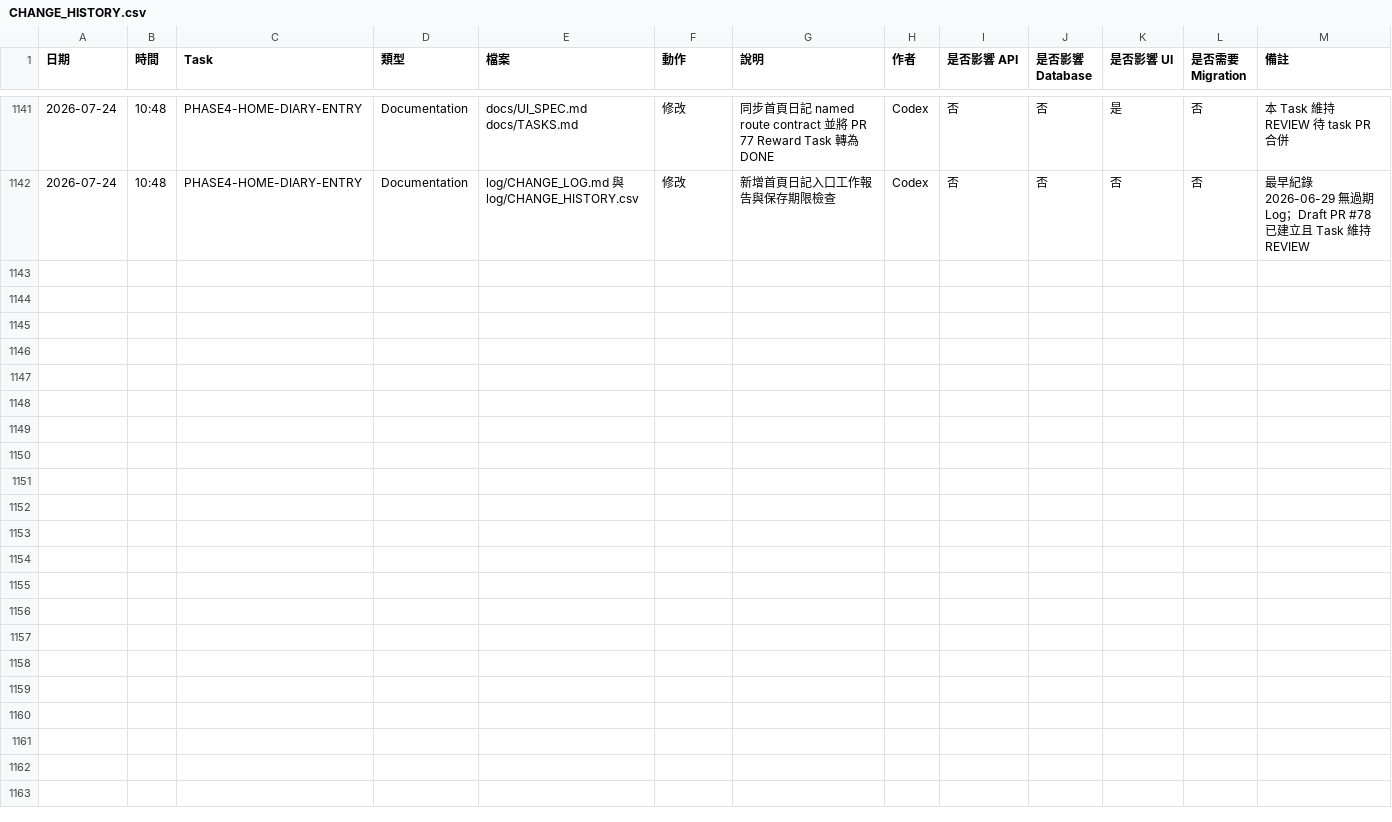
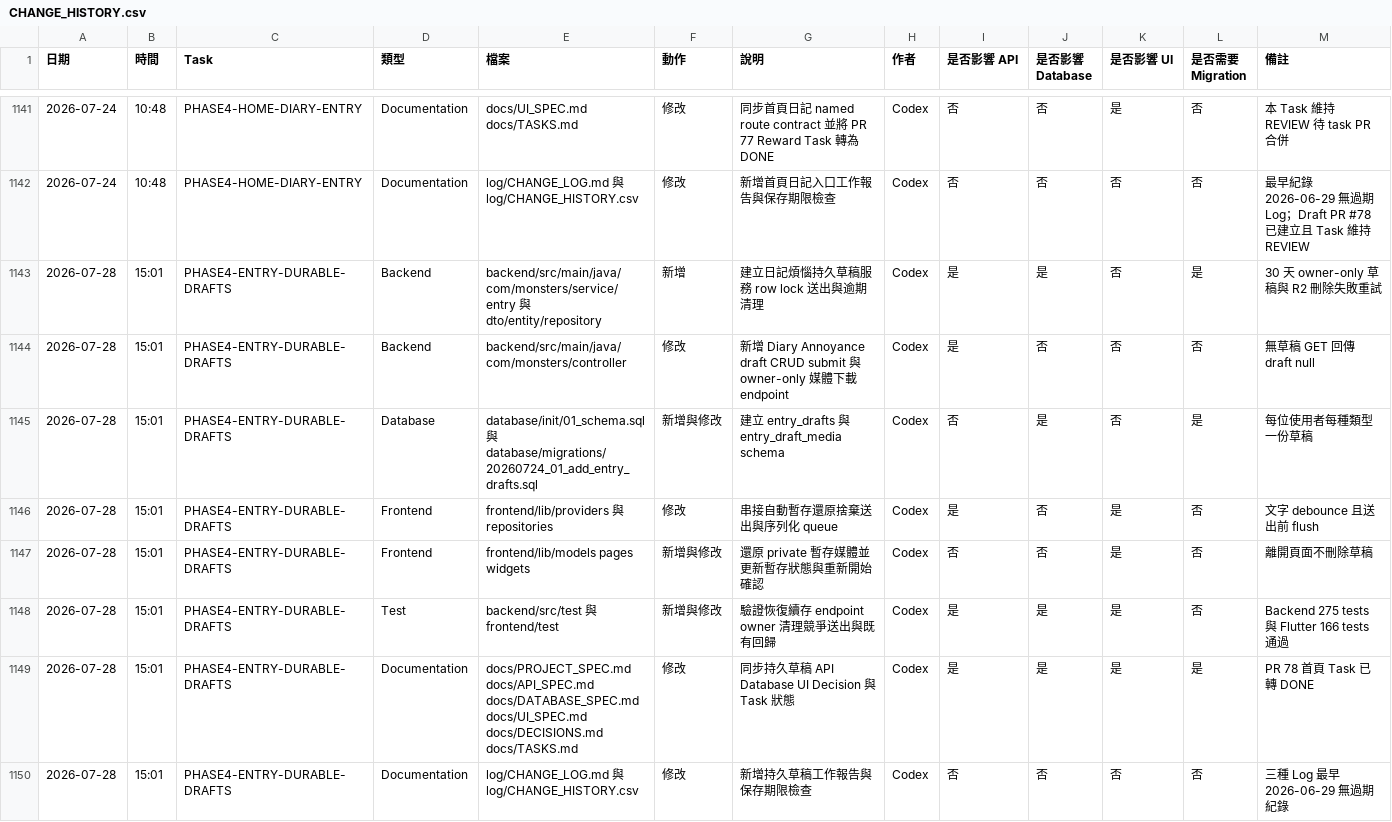
Before and after one commit to LinWeiChun/monsters, a CSV file: log/CHANGE_HISTORY.csv, drawn as a sheet; only a part is shown, gaps mark what is left out; the diff names each change by its address in the sheet, - before the commit and + after, or states it on an @@ line.

Commit message:
feat(entry): add durable diary and annoyance drafts

```diff
--- a/log/CHANGE_HISTORY.csv
+++ b/log/CHANGE_HISTORY.csv
+row 1143: 2026-07-28 | 15:01 | PHASE4-ENTRY-DURABLE-DRAFTS | Backend | backend/src/main/java/com/monsters/service/entry 與 dto/entity/repository | 新增 | 建立日記煩惱持久草稿服務 row lock 送出與逾期清理 | Codex | 是 | 是 | 否 | 是 | 30 天 owner-only 草稿與 R2 刪除失敗重試
+row 1144: 2026-07-28 | 15:01 | PHASE4-ENTRY-DURABLE-DRAFTS | Backend | backend/src/main/java/com/monsters/controller | 修改 | 新增 Diary Annoyance draft CRUD submit 與 owner-only 媒體下載 endpoint | Codex | 是 | 否 | 否 | 否 | 無草稿 GET 回傳 draft null
+row 1145: 2026-07-28 | 15:01 | PHASE4-ENTRY-DURABLE-DRAFTS | Database | database/init/01_schema.sql 與 database/migrations/20260724_01_add_entry_drafts.sql | 新增與修改 | 建立 entry_drafts 與 entry_draft_media schema | Codex | 否 | 是 | 否 | 是 | 每位使用者每種類型一份草稿
+row 1146: 2026-07-28 | 15:01 | PHASE4-ENTRY-DURABLE-DRAFTS | Frontend | frontend/lib/providers 與 repositories | 修改 | 串接自動暫存還原捨棄送出與序列化 queue | Codex | 是 | 否 | 是 | 否 | 文字 debounce 且送出前 flush
+row 1147: 2026-07-28 | 15:01 | PHASE4-ENTRY-DURABLE-DRAFTS | Frontend | frontend/lib/models pages widgets | 新增與修改 | 還原 private 暫存媒體並更新暫存狀態與重新開始確認 | Codex | 否 | 否 | 是 | 否 | 離開頁面不刪除草稿
+row 1148: 2026-07-28 | 15:01 | PHASE4-ENTRY-DURABLE-DRAFTS | Test | backend/src/test 與 frontend/test | 新增與修改 | 驗證恢復續存 endpoint owner 清理競爭送出與既有回歸 | Codex | 是 | 是 | 是 | 否 | Backend 275 tests 與 Flutter 166 tests 通過
+row 1149: 2026-07-28 | 15:01 | PHASE4-ENTRY-DURABLE-DRAFTS | Documentation | docs/PROJECT_SPEC.md docs/API_SPEC.md docs/DATABASE_SPEC.md docs/UI_SPEC.md docs/DECISIONS.md docs/TASKS.md | 修改 | 同步持久草稿 API Database UI Decision 與 Task 狀態 | Codex | 是 | 是 | 是 | 是 | PR 78 首頁 Task 已轉 DONE
+row 1150: 2026-07-28 | 15:01 | PHASE4-ENTRY-DURABLE-DRAFTS | Documentation | log/CHANGE_LOG.md 與 log/CHANGE_HISTORY.csv | 修改 | 新增持久草稿工作報告與保存期限檢查 | Codex | 否 | 否 | 否 | 否 | 三種 Log 最早 2026-06-29 無過期紀錄
```
Also changed, not shown: 59 other files.
